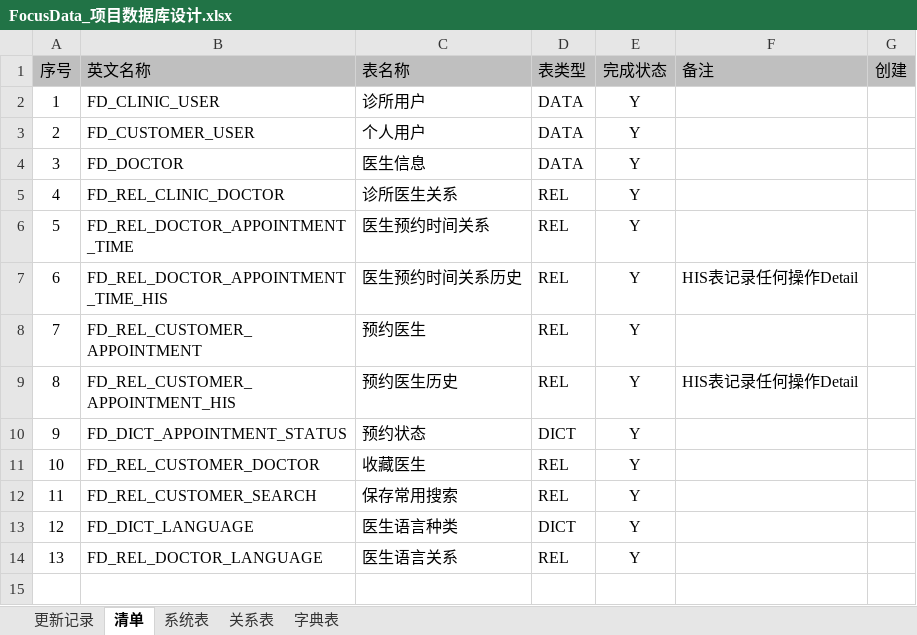
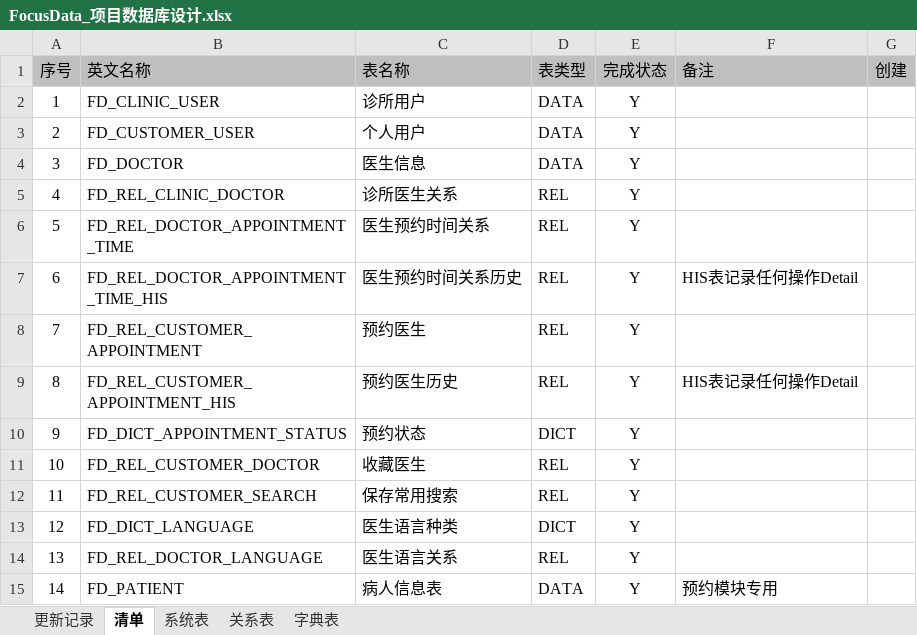
Before and after one commit to orochigalois/FocusData, an Excel workbook: 2.design/FocusData_项目数据库设计.xlsx, sheet 清单, drawn as a sheet; values as stored, in another font and other column widths than the file's, no borders; the diff names each change by its address in the sheet, - before the commit and + after, or states it on an @@ line.

Commit message:
新增系统表FD_PATIENT

```diff
--- a/2.design/FocusData_项目数据库设计.xlsx (sheet 清单)
+++ b/2.design/FocusData_项目数据库设计.xlsx (sheet 清单)
+row 15: 14 | FD_PATIENT | 病人信息表 | DATA | Y | 预约模块专用
```
Also changed, not shown: sheet 系统表, sheet 更新记录, 1 other file.
